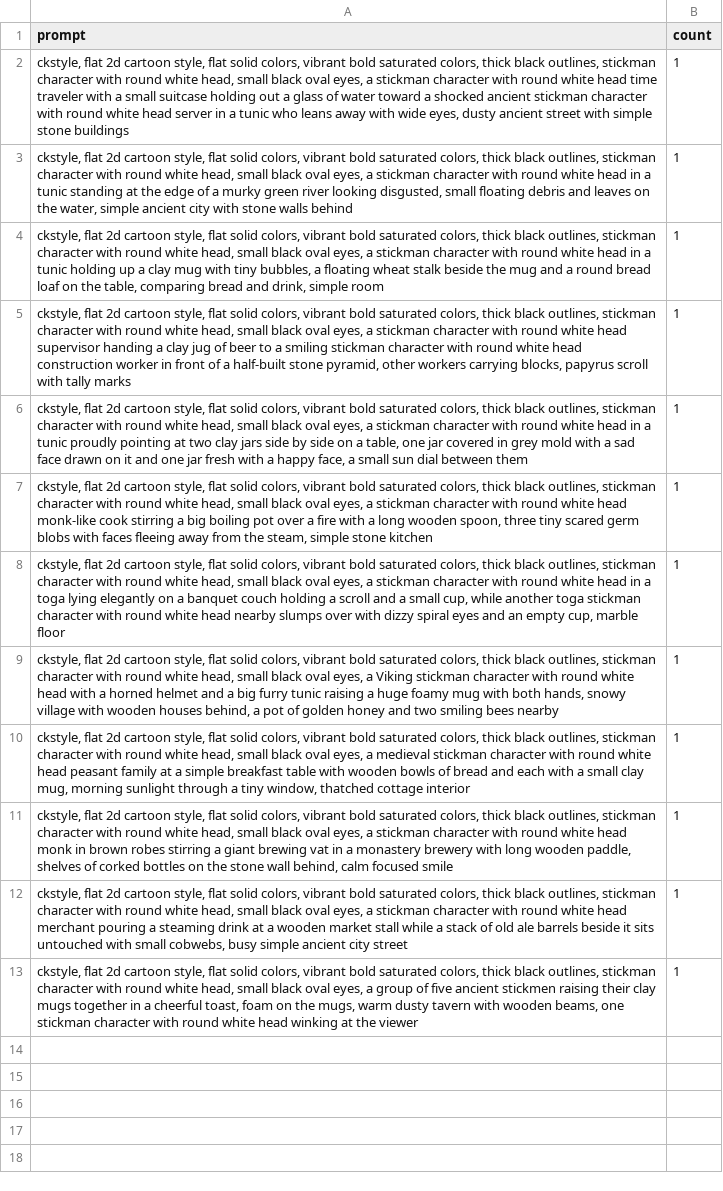
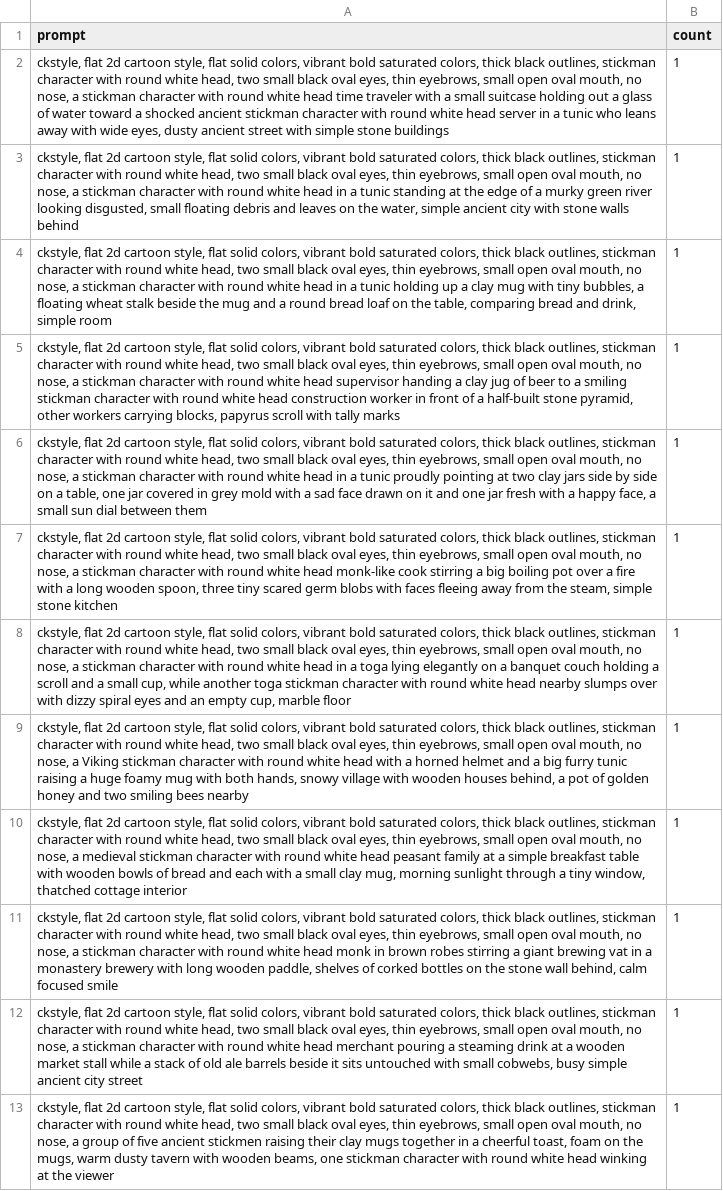
Before and after one commit to AsuraXP/CartoonStyle, a CSV file: examples/ancient_drunk_video/prompts_test12.csv, drawn as a sheet; the diff names each change by its address in the sheet, - before the commit and + after, or states it on an @@ line.

```diff
--- a/examples/ancient_drunk_video/prompts_test12.csv
+++ b/examples/ancient_drunk_video/prompts_test12.csv
-A2 (prompt): …white head, small black oval eyes, a stickman…
+A2 (prompt): …white head, two small black oval eyes, thin eyebrows, small open oval mouth, no nose, a stickman…
-A3 (prompt): …white head, small black oval eyes, a stickman…
+A3 (prompt): …white head, two small black oval eyes, thin eyebrows, small open oval mouth, no nose, a stickman…
-A4 (prompt): …white head, small black oval eyes, a stickman…
+A4 (prompt): …white head, two small black oval eyes, thin eyebrows, small open oval mouth, no nose, a stickman…
-A5 (prompt): …white head, small black oval eyes, a stickman…
+A5 (prompt): …white head, two small black oval eyes, thin eyebrows, small open oval mouth, no nose, a stickman…
-A6 (prompt): …white head, small black oval eyes, a stickman…
+A6 (prompt): …white head, two small black oval eyes, thin eyebrows, small open oval mouth, no nose, a stickman…
-A7 (prompt): …white head, small black oval eyes, a stickman…
+A7 (prompt): …white head, two small black oval eyes, thin eyebrows, small open oval mouth, no nose, a stickman…
-A8 (prompt): …white head, small black oval eyes, a stickman…
+A8 (prompt): …white head, two small black oval eyes, thin eyebrows, small open oval mouth, no nose, a stickman…
-A9 (prompt): …white head, small black oval eyes, a Viking…
+A9 (prompt): …white head, two small black oval eyes, thin eyebrows, small open oval mouth, no nose, a Viking…
-A10 (prompt): …white head, small black oval eyes, a medieval…
+A10 (prompt): …white head, two small black oval eyes, thin eyebrows, small open oval mouth, no nose, a medieval…
-A11 (prompt): …white head, small black oval eyes, a stickman…
+A11 (prompt): …white head, two small black oval eyes, thin eyebrows, small open oval mouth, no nose, a stickman…
-A12 (prompt): …white head, small black oval eyes, a stickman…
+A12 (prompt): …white head, two small black oval eyes, thin eyebrows, small open oval mouth, no nose, a stickman…
-A13 (prompt): …white head, small black oval eyes, a group…
+A13 (prompt): …white head, two small black oval eyes, thin eyebrows, small open oval mouth, no nose, a group…
```
Also changed, not shown: examples/ancient_drunk_video/prompts.csv, 1 other file.
